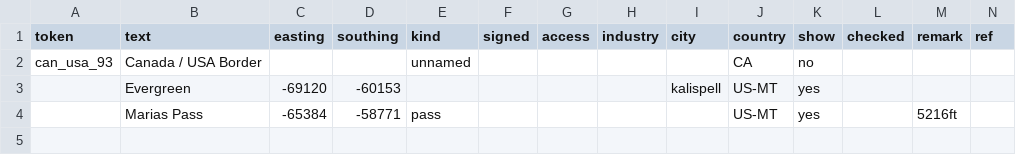
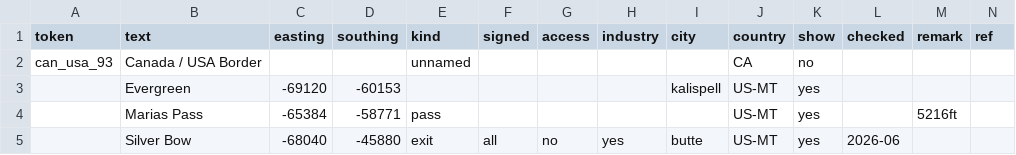
Before and after one commit to nautofon/ats-towns, a CSV file: US/US-MT.csv, drawn as a sheet; the diff names each change by its address in the sheet, - before the commit and + after, or states it on an @@ line.

```diff
--- a/US/US-MT.csv
+++ b/US/US-MT.csv
+row 5:  | Silver Bow | -68040 | -45880 | exit | all | no | yes | butte | US-MT | yes | 2026-06
```
Also changed, not shown: US/US-CA.csv, 2 other files.
